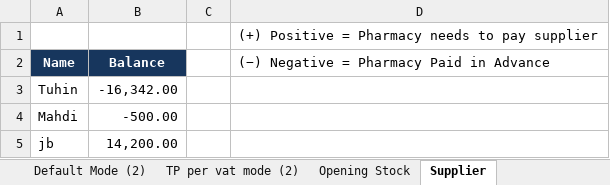
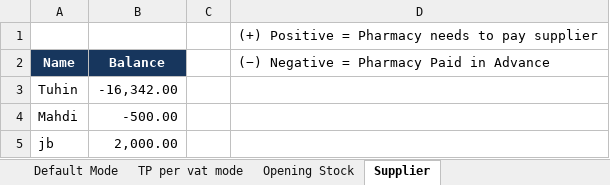
Before and after one commit to ManikHossain27/OS-Pharmacy, an Excel workbook: Knowledge/Inventory Management/PMS_Innventory Calculation (Non Rounded).xlsx, sheet Supplier, drawn as a sheet; values as stored, in another font and other column widths than the file's, no borders; the diff names each change by its address in the sheet, - before the commit and + after, or states it on an @@ line.

```diff
--- a/Knowledge/Inventory Management/PMS_Innventory Calculation (Non Rounded).xlsx (sheet Supplier)
+++ b/Knowledge/Inventory Management/PMS_Innventory Calculation (Non Rounded).xlsx (sheet Supplier)
-sheet tab: Default Mode (2)
+sheet tab: Default Mode
-sheet tab: TP per vat mode (2)
+sheet tab: TP per vat mode
-B5 (Balance): 14,200.00
+B5 (Balance): 2,000.00
```
Also changed, not shown: sheet Default Mode, sheet TP per vat mode, sheet Opening Stock, formulas that keep their value, PMS_Product_Module_Test_Report.xlsx, 13 other files.
